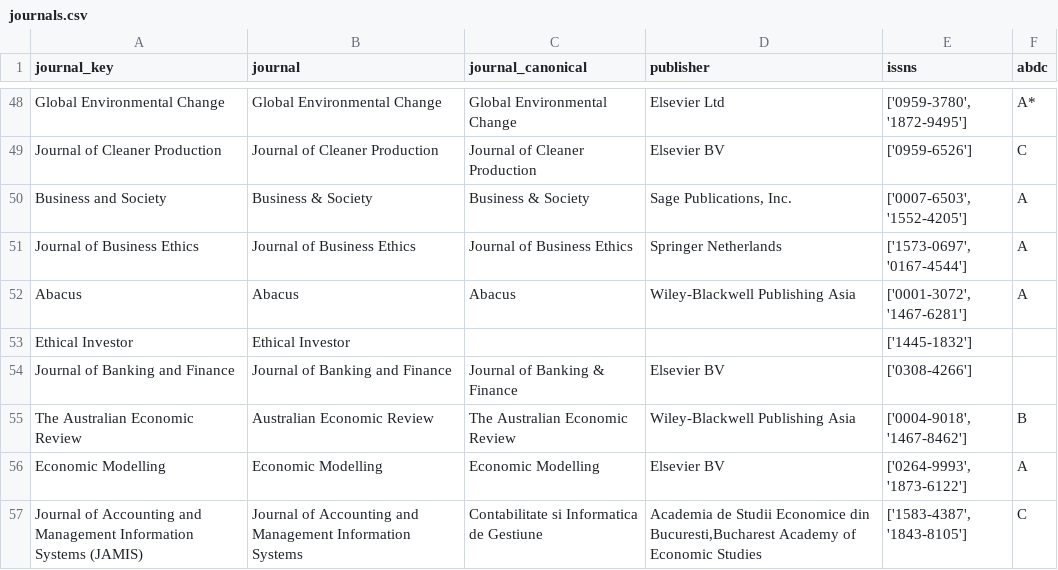
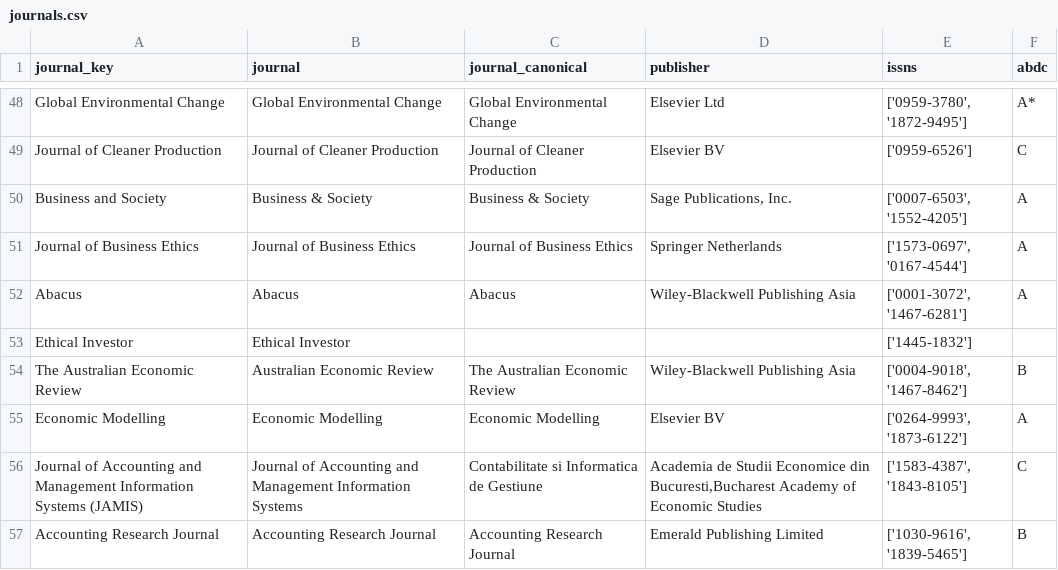
Before and after one commit to yuhanwang0612/cits3200-, a CSV file: journals.csv, drawn as a sheet; only a part is shown, gaps mark what is left out; the shorter side is filled out with more unchanged rows; the diff names each change by its address in the sheet, - before the commit and + after, or states it on an @@ line.

```diff
--- a/journals.csv
+++ b/journals.csv
-row 54: Journal of Banking and Finance | Journal of Banking and Finance | Journal of Banking & Finance | Elsevier BV | ['0308-4266']
```
Also changed, not shown: publications.csv, 3 other files.
